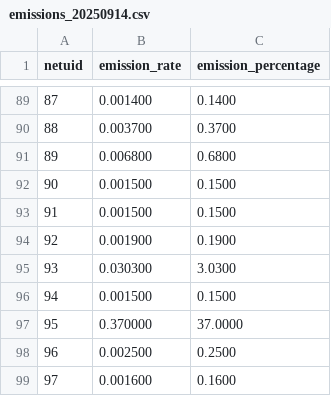
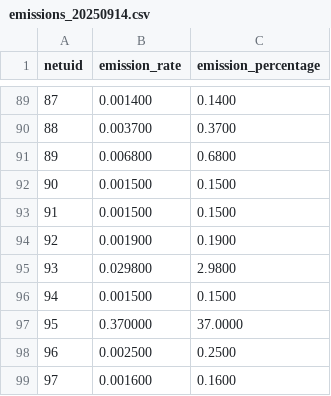
Before and after one commit to alexlange1/alphamind-transparency, a CSV file: emissions/emissions_20250914.csv, drawn as a sheet; only a part is shown, gaps mark what is left out; the diff covers the shown part only.

Commit message:
Daily emissions collection - 2025-09-14 14:50 UTC

```diff
--- a/emissions/emissions_20250914.csv
+++ b/emissions/emissions_20250914.csv
@@ -94,3 +94,3 @@ netuid,emission_rate,emission_percentage
 92,0.001900,0.1900
-93,0.030300,3.0300
+93,0.029800,2.9800
 94,0.001500,0.1500
```
Also changed, not shown: 12 edited cells elsewhere in this file, 3 other files.
